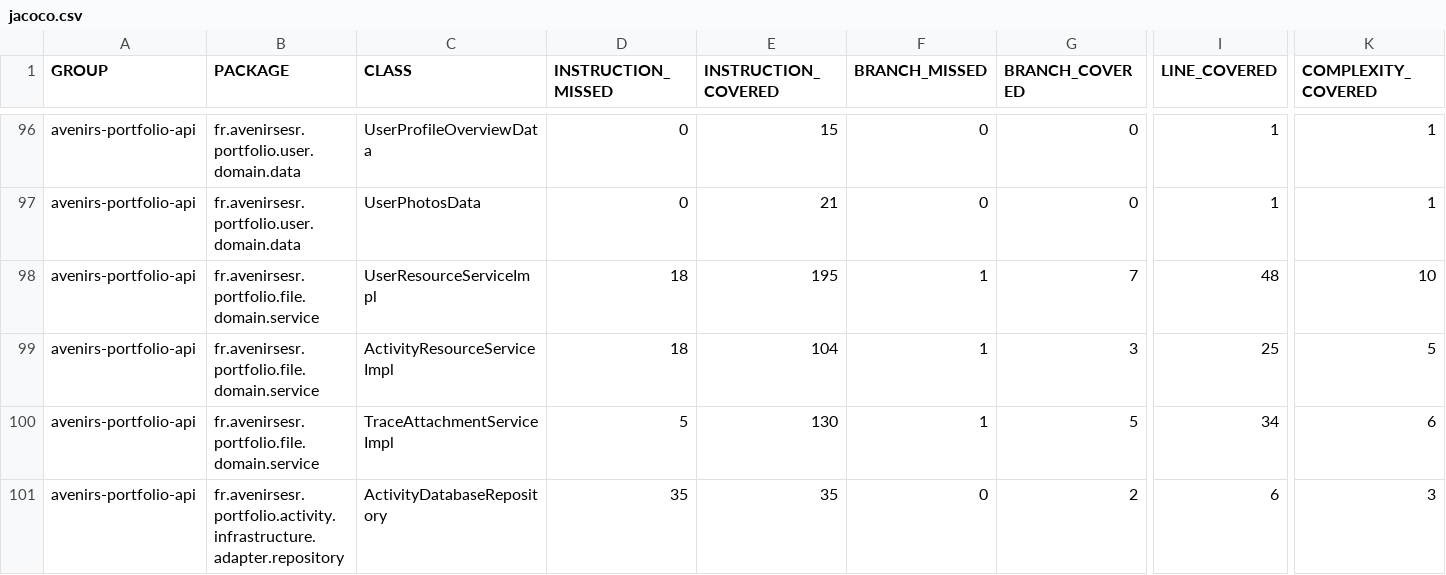
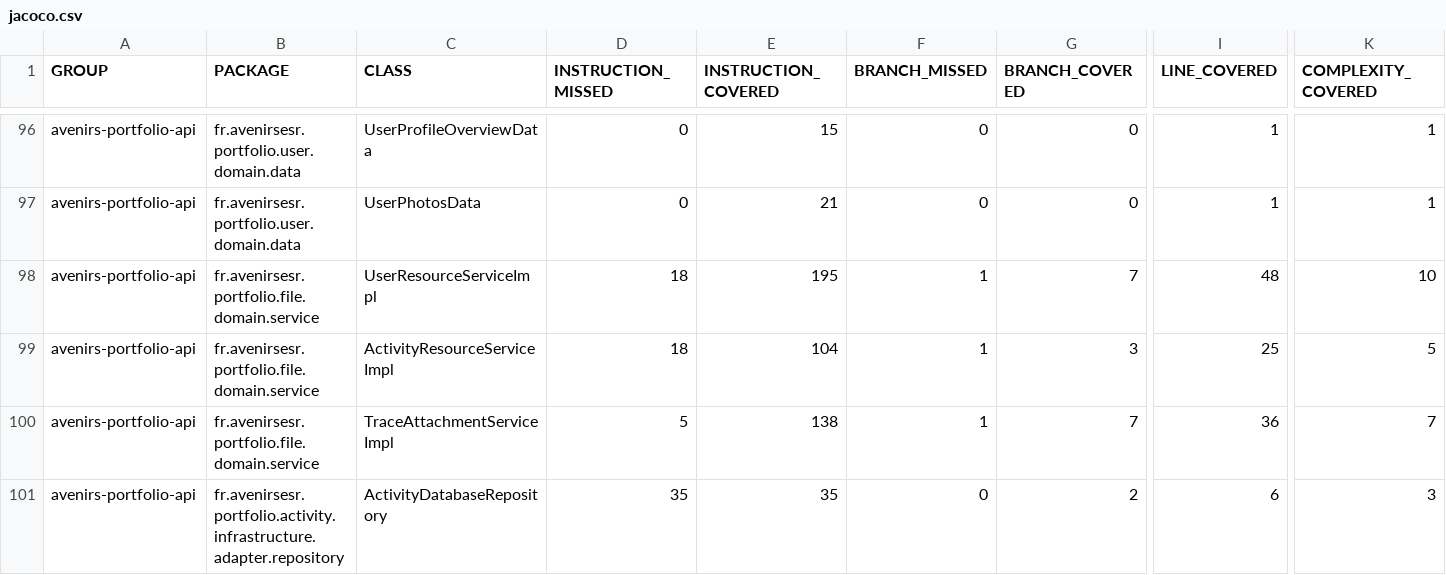
Before and after one commit to avenirs-esr/avenirs-portfolio-api, a CSV file: docs/jacoco-report/jacoco/jacoco.csv, drawn as a sheet; only a part is shown, gaps mark what is left out; the diff covers the shown part only; the diff names each change by its address in the sheet, - before the commit and + after, or states it on an @@ line.

```diff
--- a/docs/jacoco-report/jacoco/jacoco.csv
+++ b/docs/jacoco-report/jacoco/jacoco.csv
-E100 (INSTRUCTION_COVERED): 130
+E100 (INSTRUCTION_COVERED): 138
-G100 (BRANCH_COVERED): 5
+G100 (BRANCH_COVERED): 7
-I100 (LINE_COVERED): 34
+I100 (LINE_COVERED): 36
-K100 (COMPLEXITY_COVERED): 6
+K100 (COMPLEXITY_COVERED): 7
```
Also changed, not shown: 7 edited cells elsewhere in this file, 24 other files.
